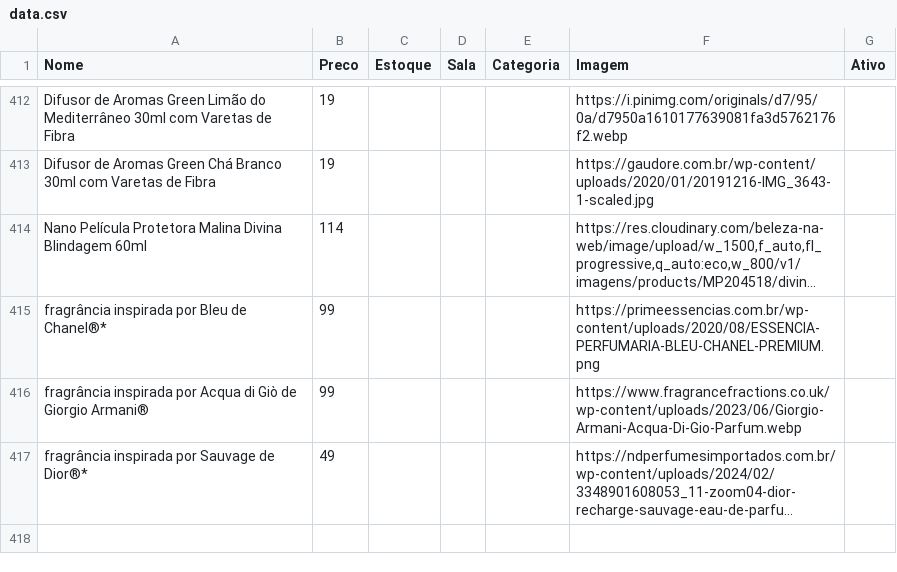
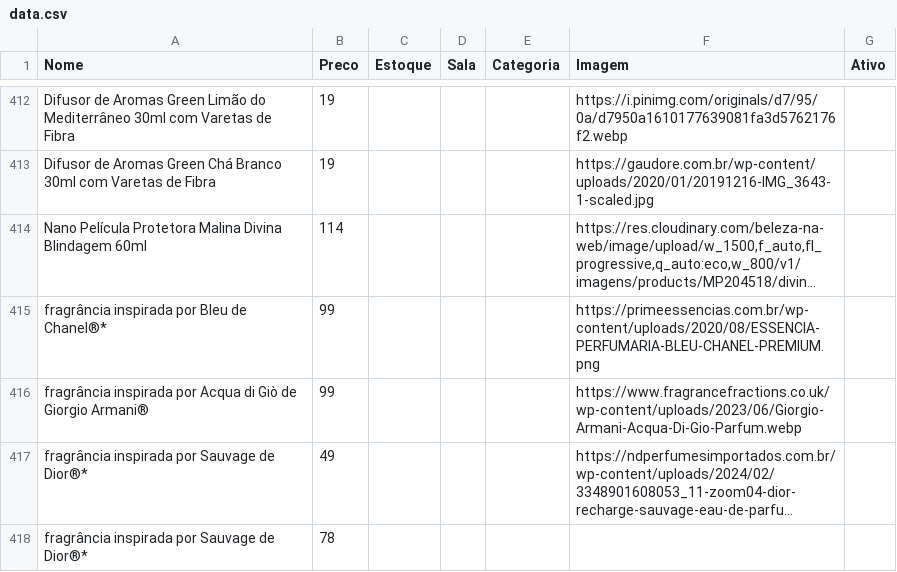
Before and after one commit to lojinhadd/loja, a CSV file: data.csv, drawn as a sheet; only a part is shown, gaps mark what is left out; long unchanged cells end in …; the diff names each change by its address in the sheet, - before the commit and + after, or states it on an @@ line.

Commit message:
Auto-sync: planilha atualizada

```diff
--- a/data.csv
+++ b/data.csv
+row 418: fragrância inspirada por Sauvage de Dior®* | 78
```
